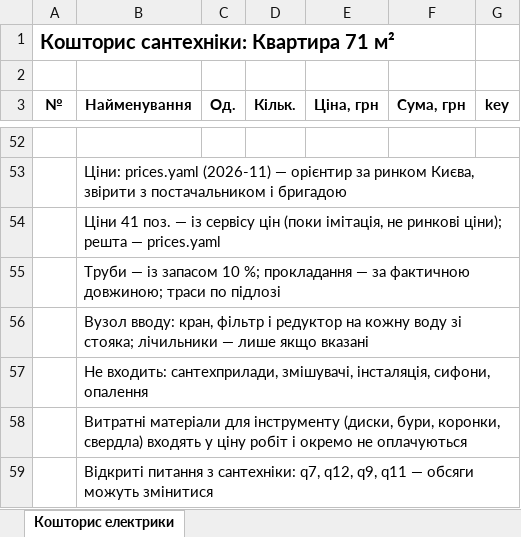
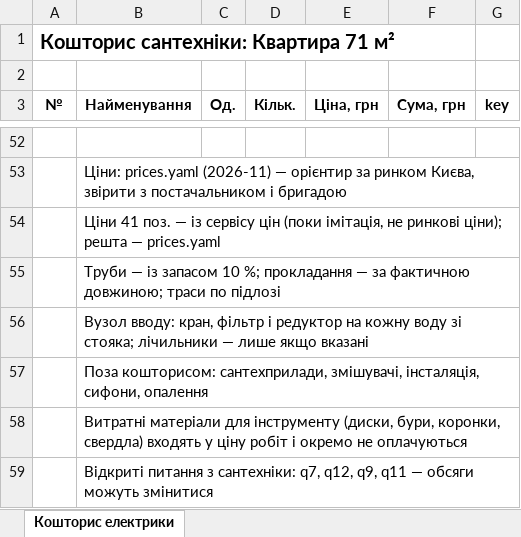
Before and after one commit to Coder801/floorplan-engine, an Excel workbook: projects/nahirna-16/out/plumbing-estimate.xlsx, sheet Кошторис електрики, drawn as a sheet; only a part is shown, gaps mark what is left out; values as stored, in another font and other column widths than the file's, no borders; the diff names each change by its address in the sheet, - before the commit and + after, or states it on an @@ line.

```diff
--- a/projects/nahirna-16/out/plumbing-estimate.xlsx (sheet Кошторис електрики)
+++ b/projects/nahirna-16/out/plumbing-estimate.xlsx (sheet Кошторис електрики)
-B57 (Найменування): Не входить: сантехприлади, змішувачі,…
+B57 (Найменування): Поза кошторисом: сантехприлади, змішувачі,…
```
Also changed, not shown: projects/nahirna-16/out/estimate.xlsx, projects/vavilovykh-11-216/out/estimate.xlsx, 40 other files.
